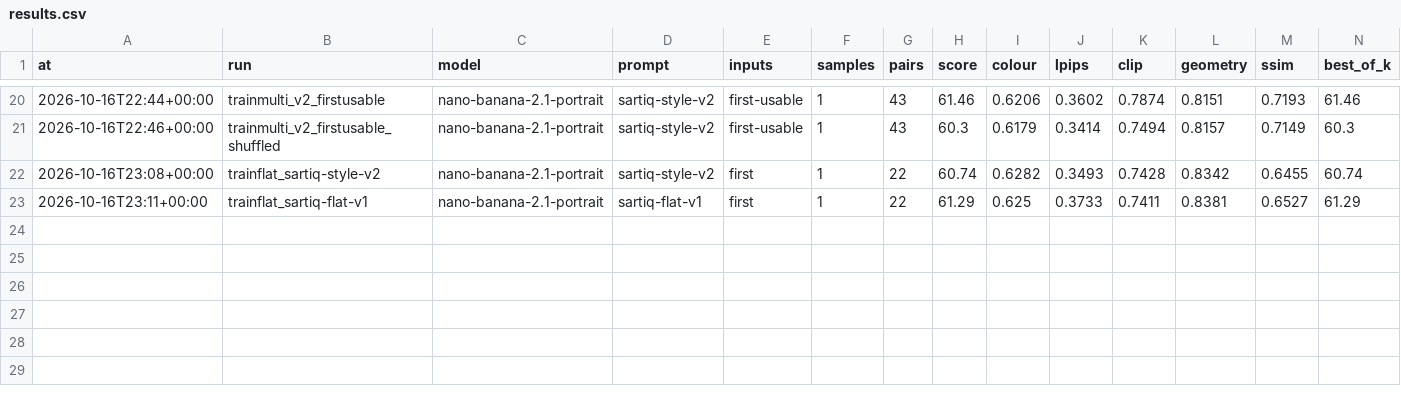
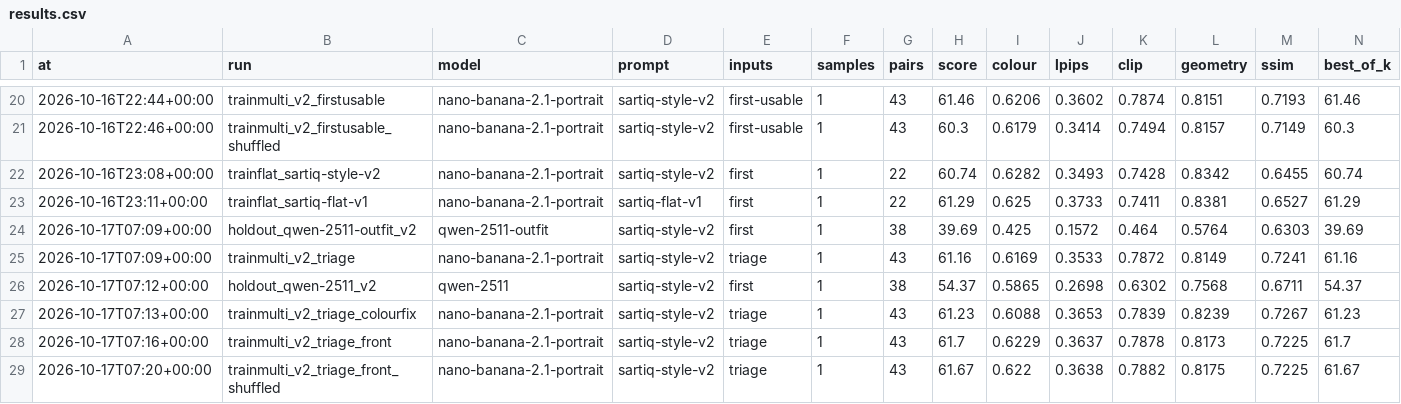
Before and after one commit to neural-wave/ch-D3A24, a CSV file: experiments/results.csv, drawn as a sheet; only a part is shown, gaps mark what is left out; rows hold the shown columns only; the diff names each change by its address in the sheet, - before the commit and + after, or states it on an @@ line.

Commit message:
feat(triage): vision model picks the front photo; Qwen-2511 tested
- preprocess/photo_triage.py: one Gemini 2.5 Flash call per garment (fal OpenRouter,
  ~$0.001) with all photos; returns the front, fine details and detail close-ups;
  cached, budget-guarded, falls back to the first photo on any error
- --inputs triage (pipeline default), --max-closeups (default 0), triage.jsonl per run
  with the fine-detail flags
- qwen-2511 and qwen-2511-outfit model entries

Measured on 43 multi-photo train pairs: vision-picked front 61.70 (61.67 with the
photos shuffled) vs first photo 61.46 / 60.22 and CLIP best 61.19; it picks the
front on all 15 test garments. Detail close-ups lowered the 11 affected garments by
about 2 points. Qwen-Image-Edit-2511: 54.37, with the Extract-Outfit LoRA 39.69.

```diff
--- a/experiments/results.csv
+++ b/experiments/results.csv
+row 24: 2026-10-17T07:09+00:00 | holdout_qwen-2511-outfit_v2 | qwen-2511-outfit | sartiq-style-v2 | first | 1 | 38 | 39.69 | 0.425 | 0.1572 | 0.464 | 0.5764 | 0.6303 | 39.69
+row 25: 2026-10-17T07:09+00:00 | trainmulti_v2_triage | nano-banana-2.1-portrait | sartiq-style-v2 | triage | 1 | 43 | 61.16 | 0.6169 | 0.3533 | 0.7872 | 0.8149 | 0.7241 | 61.16
+row 26: 2026-10-17T07:12+00:00 | holdout_qwen-2511_v2 | qwen-2511 | sartiq-style-v2 | first | 1 | 38 | 54.37 | 0.5865 | 0.2698 | 0.6302 | 0.7568 | 0.6711 | 54.37
+row 27: 2026-10-17T07:13+00:00 | trainmulti_v2_triage_colourfix | nano-banana-2.1-portrait | sartiq-style-v2 | triage | 1 | 43 | 61.23 | 0.6088 | 0.3653 | 0.7839 | 0.8239 | 0.7267 | 61.23
+row 28: 2026-10-17T07:16+00:00 | trainmulti_v2_triage_front | nano-banana-2.1-portrait | sartiq-style-v2 | triage | 1 | 43 | 61.7 | 0.6229 | 0.3637 | 0.7878 | 0.8173 | 0.7225 | 61.7
+row 29: 2026-10-17T07:20+00:00 | trainmulti_v2_triage_front_shuffled | nano-banana-2.1-portrait | sartiq-style-v2 | triage | 1 | 43 | 61.67 | 0.622 | 0.3638 | 0.7882 | 0.8175 | 0.7225 | 61.67
```
Also changed, not shown: 8 other files.
